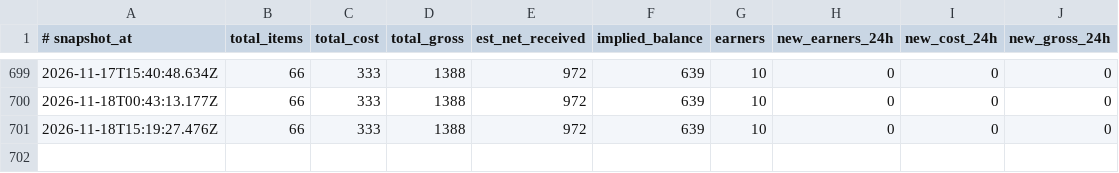
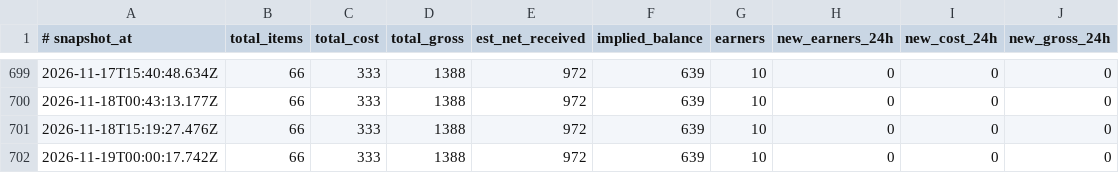
Before and after one commit to Badarado1998/sn-monetization-runtime, a TSV file: data/ledger/balance_history.tsv, drawn as a sheet; only a part is shown, gaps mark what is left out; the diff names each change by its address in the sheet, - before the commit and + after, or states it on an @@ line.

```diff
--- a/data/ledger/balance_history.tsv
+++ b/data/ledger/balance_history.tsv
+row 702: 2026-11-19T00:00:17.742Z | 66 | 333 | 1388 | 972 | 639 | 10 | 0 | 0 | 0
```
Also changed, not shown: data/ledger/earnings_log.tsv, 3 other files.
